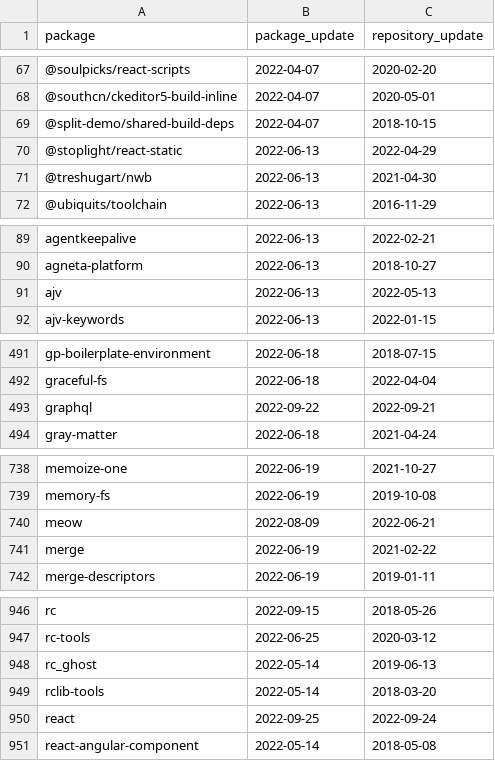
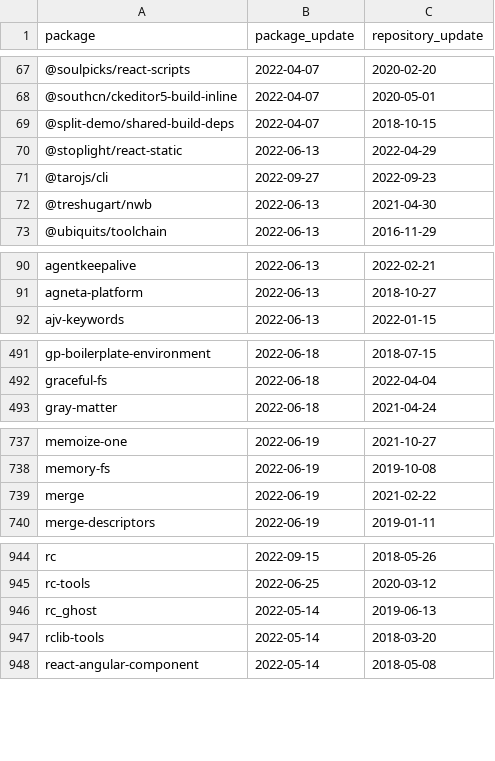
Before and after one commit to trickest/packages, a CSV file: npm/suspicious_updates.csv, drawn as a sheet; only a part is shown, gaps mark what is left out; removed rows and columns are numbered as before the commit, all else as after; the diff covers the shown part only; the diff names each change by its address in the sheet, - before the commit and + after, or states it on an @@ line.

```diff
--- a/npm/suspicious_updates.csv
+++ b/npm/suspicious_updates.csv
+row 71: @tarojs/cli | 2022-09-27 | 2022-09-23
-row 91: ajv | 2022-06-13 | 2022-05-13
-row 493: graphql | 2022-09-22 | 2022-09-21
-row 740: meow | 2022-08-09 | 2022-06-21
-row 950: react | 2022-09-25 | 2022-09-24
```
Also changed, not shown: 1 added row, 2 removed rows and 6 edited cells elsewhere in this file, 1 other file.
